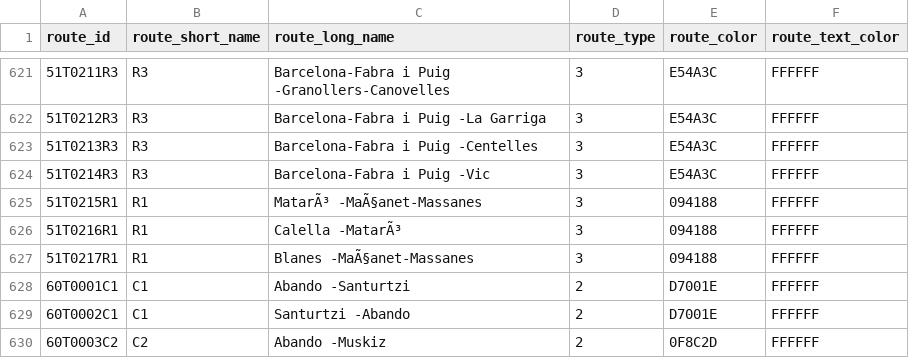
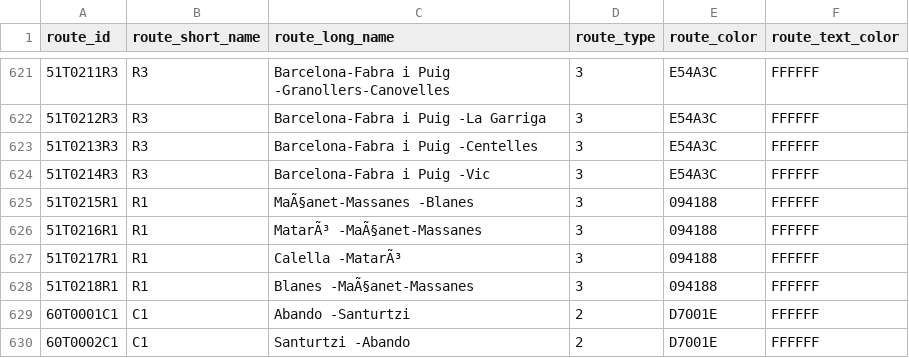
Before and after one commit to WireNext/cercaniasgtfs, a CSV file: data_csv/routes.csv, drawn as a sheet; only a part is shown, gaps mark what is left out; the shorter side is filled out with more unchanged rows.

```diff
--- a/data_csv/routes.csv
+++ b/data_csv/routes.csv
@@ -624,5 +624,6 @@ route_id,route_short_name,route_long_name,route_type,route_color,route_text_colo
 51T0214R3  ,R3  ,Barcelona-Fabra i Puig                  -Vic                                     ,3,E54A3C,FFFFFF
-51T0215R1  ,R1  ,MatarÃ³                                  -MaÃ§anet-Massanes                        ,3,094188,FFFFFF
-51T0216R1  ,R1  ,Calella                                 -MatarÃ³                                  ,3,094188,FFFFFF
-51T0217R1  ,R1  ,Blanes                                  -MaÃ§anet-Massanes                        ,3,094188,FFFFFF
+51T0215R1  ,R1  ,MaÃ§anet-Massanes                        -Blanes                                  ,3,094188,FFFFFF
+51T0216R1  ,R1  ,MatarÃ³                                  -MaÃ§anet-Massanes                        ,3,094188,FFFFFF
+51T0217R1  ,R1  ,Calella                                 -MatarÃ³                                  ,3,094188,FFFFFF
+51T0218R1  ,R1  ,Blanes                                  -MaÃ§anet-Massanes                        ,3,094188,FFFFFF
 60T0001C1  ,C1  ,Abando                                  -Santurtzi                               ,2,D7001E,FFFFFF
```
Also changed, not shown: data_csv/calendar.csv, 1 other file.
